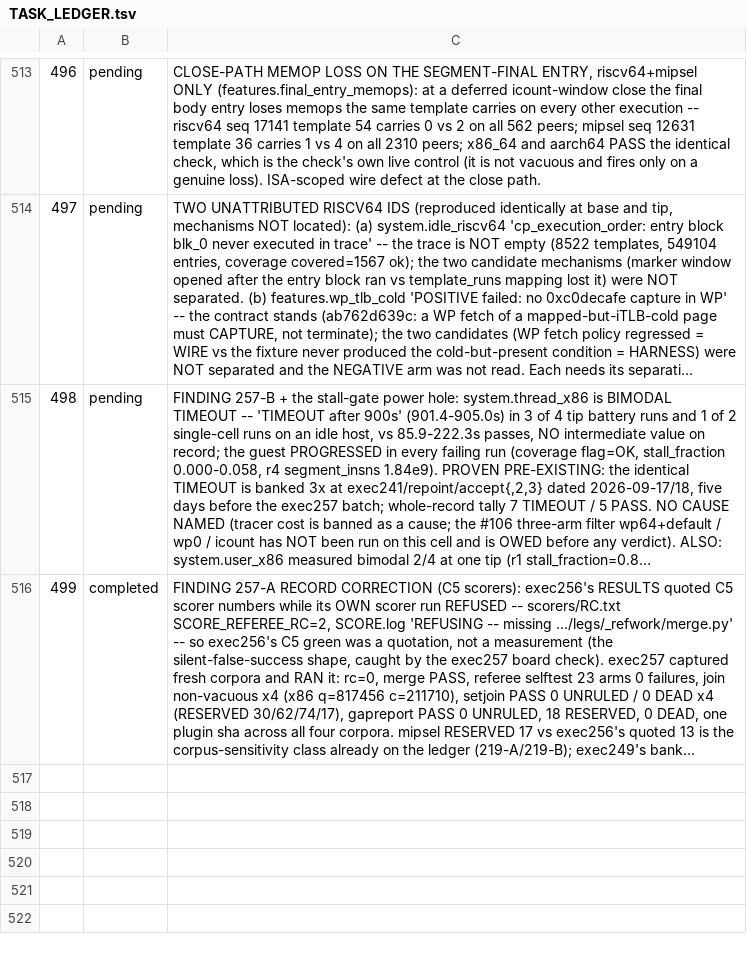
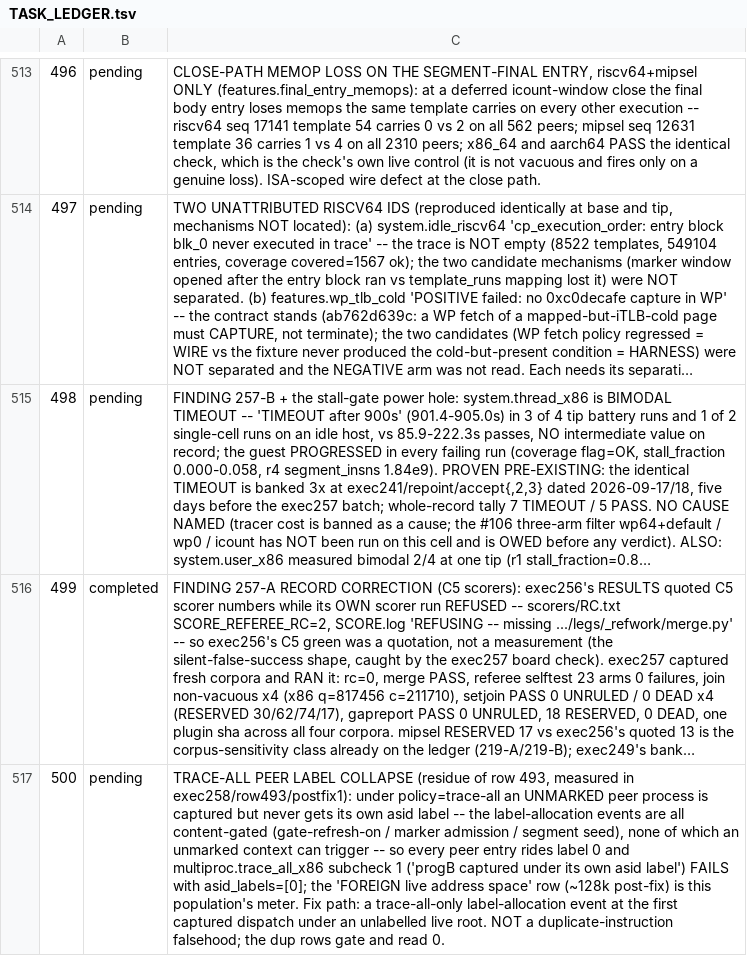
Before and after one commit to maccoymerrell/qemu, a TSV file: contrib/plugins/champsim_tracer/TASK_LEDGER.tsv, drawn as a sheet; only a part is shown, gaps mark what is left out; long unchanged cells end in …; the diff covers the shown part only; the diff names each change by its address in the sheet, - before the commit and + after, or states it on an @@ line.

Commit message:
validator: a known_issue excuses a verdict, never a violated invariant
_full.py marked EVERY "(must be 0)" census row of a known_issue cell
non-gating, but the written known_issue texts justify only
timing/scheduling misses ("the peer must be scheduled inside the
window") -- and a scheduling miss produces NO must-be-0 violation, so a
violated invariant in such a cell is a wire falsehood the excuse does
not cover.  That is exactly how row 493's duplicate-instruction defect
sat laundered: multiproc.trace_all_x86 reported "~ 1  SMP dup: adjacent
re-claims" as a non-gating tilde for a whole wave.

Narrow the exemption: known_issue still folds the check's own FAIL to
XFAIL, but every must-be-0 census row now gates unconditionally.

Firing proof, both directions: the narrowed census read RED on the
exec257 pre-fix stats for BOTH cells (trace_all dup=1, and battery3's
r4_concurrent dup=1); a planted duplicate row in a known_issue cell's
stats.log gates RED and the reverted plant reads green
(cst_runs/p3/arc3/exec258/row493/).  Post-narrowing the gate has
already earned its keep once: it caught the surviving r4_concurrent
fire (rep4, exit 1) that the old exemption would have laundered.

Ledger: row 493 updated -- the trace_all half is closed at source
(CF_PCREL TB identity, previous commits) with the offline encoded-edge
verification 29 -> 0; the r4_concurrent half stays OPEN, attributed on
the wire to the deferred-prev label lag, filed as row 501 (its fix is
a promote-time label/tid stamp threaded through every emit route --
wire-visible at every context boundary, so it needs its own wave);
row 500 files the trace-all peer label collapse.  Until row 501 lands,
multiproc.r4_concurrent_x86 fires this gate RED in roughly 1 of 5
runs -- that is the gate telling the truth, not flakiness.

Signed-off-by: Maccoy Merrell <maccoy.merrell@tamu.edu>

```diff
--- a/contrib/plugins/champsim_tracer/TASK_LEDGER.tsv
+++ b/contrib/plugins/champsim_tracer/TASK_LEDGER.tsv
+row 517: 500 | pending | TRACE-ALL PEER LABEL COLLAPSE (residue of row 493, measured in exec258/row493/postfix1): under policy=trace-all an UNMARKED peer process is captured but never gets its own asid label -- the label-allocation events are all content-gated (gate-refresh-on / marker admission / segment seed), none of which an unmarked context can trigger -- so every peer entry rides label 0 and multiproc.trace_all_x86 subcheck 1 ('progB captured under its own asid label') FAILS with asid_labels=[0]; the 'FOREIGN live address space' row (~128k post-fix) is this population's meter. Fix path: a trace-all-only label-allocation event at the first captured dispatch under an unlabelled live root. NOT a duplicate-instruction falsehood; the dup rows gate and read 0.
```
Also changed, not shown: 1 added row and 1 edited cell elsewhere in this file, 1 other file.
